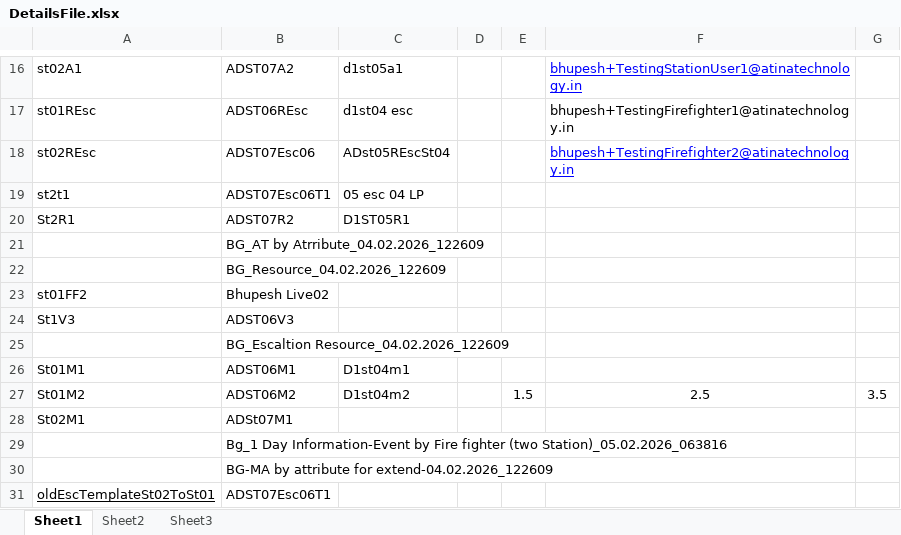
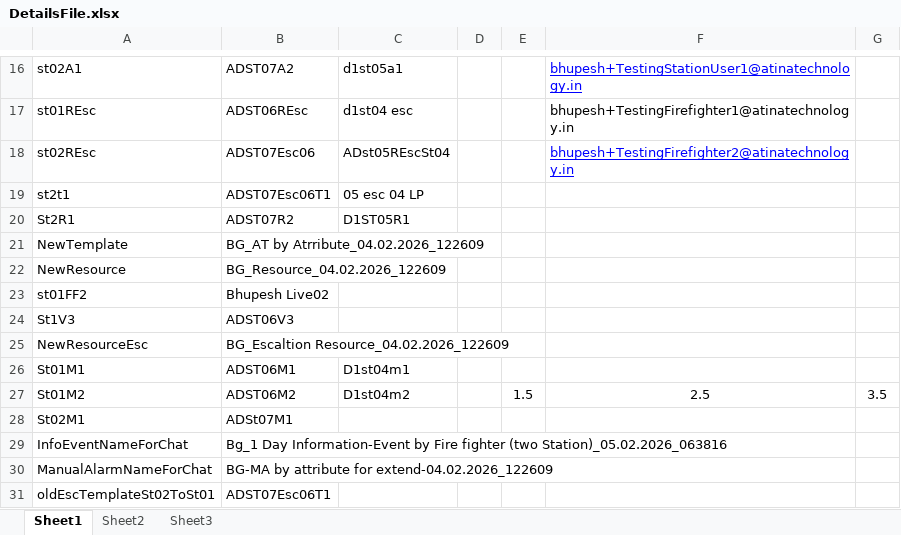
Before and after one commit to atinaBhupesh/RETTERAlarm2.0, an Excel workbook: DataFiles/DetailsFile.xlsx, sheet Sheet1, drawn as a sheet; only a part is shown, gaps mark what is left out; values as stored, in another font and other column widths than the file's, no borders; the diff names each change by its address in the sheet, - before the commit and + after, or states it on an @@ line.

```diff
--- a/DataFiles/DetailsFile.xlsx (sheet Sheet1)
+++ b/DataFiles/DetailsFile.xlsx (sheet Sheet1)
-A21: (empty)
+A21: NewTemplate
-A22: (empty)
+A22: NewResource
-A25: (empty)
+A25: NewResourceEsc
-A29: (empty)
+A29: InfoEventNameForChat
-A30: (empty)
+A30: ManualAlarmNameForChat
-A31 underline: on
+A31 underline: off
```
Also changed, not shown: 18 other files.
